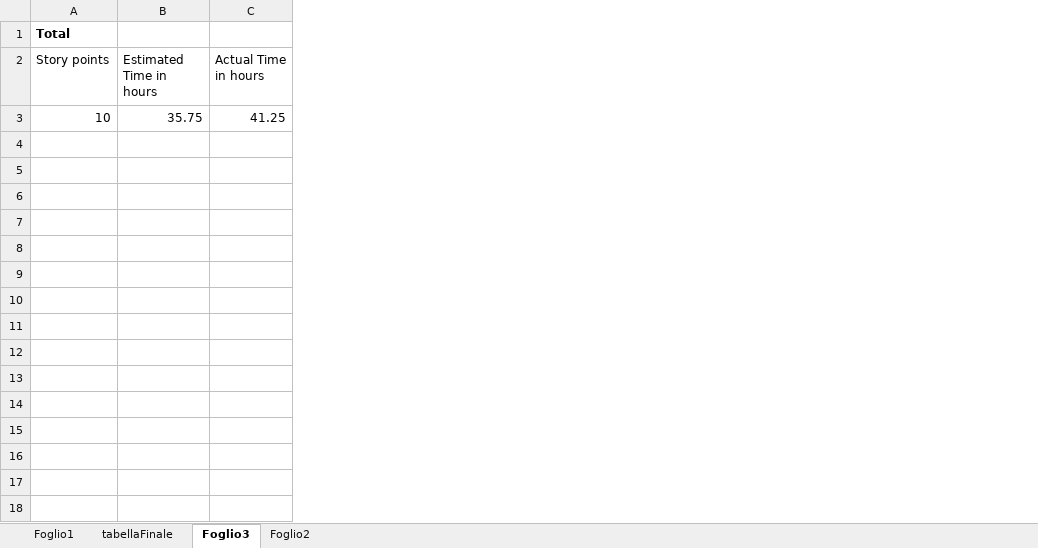
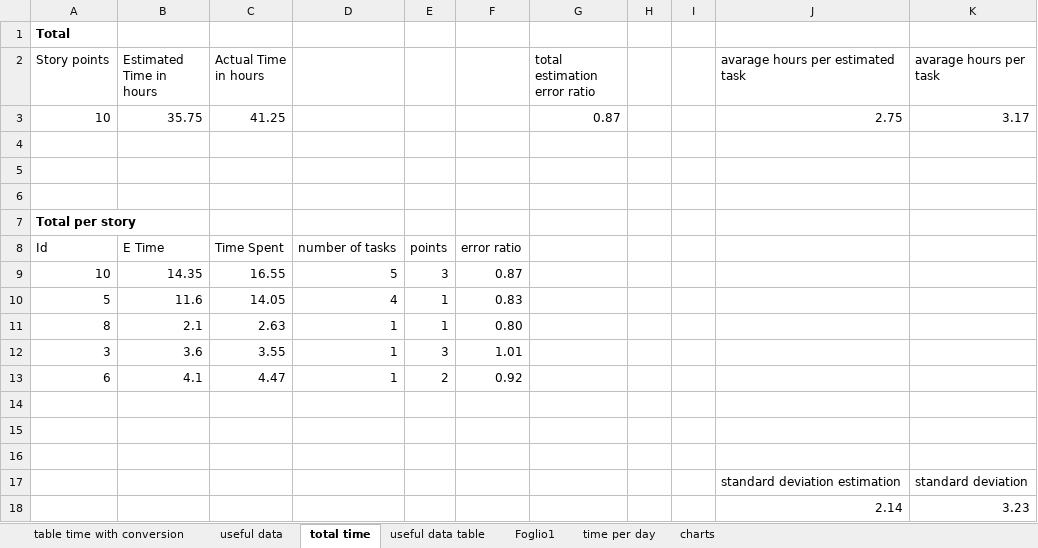
Before and after one commit to s270121/officequeue, an Excel workbook: sprintRetrospective/excel_files/Process.xlsx, sheet total time, drawn as a sheet; values as stored, in another font and other column widths than the file's, no borders; the diff names each change by its address in the sheet, - before the commit and + after, or states it on an @@ line.

Commit message:
process power point done

```diff
--- a/sprintRetrospective/excel_files/Process.xlsx (sheet total time)
+++ b/sprintRetrospective/excel_files/Process.xlsx (sheet total time)
-sheet tab: tabellaFinale
+sheet tab: useful data table
-sheet tab: Foglio3
+sheet tab: total time
-sheet tab: Foglio2
+sheet tab: useful data
+sheet tab: table time with conversion
+sheet tab: time per day
+sheet tab: charts
@@ sheet tab order changed: table time with conversion | useful data | total time | useful data table | Foglio1 | time per day | charts @@
+column D, empty
+column E, empty
+column F, empty
+column G (total estimation error ratio), row 3: 0.87
+column H, empty
+column I, empty
+column J (avarage hours per estimated task), row 3: 2.75
+column K (avarage hours per task), row 3: 3.17
+row 4: (empty)
+row 5: (empty)
+row 6: (empty)
+row 7: Total per story
+row 8: Id | E Time | Time Spent | number of tasks | points | error ratio
+row 9: 10 | 14.35 | 16.55 | 5 | 3 | 0.87
+row 10: 5 | 11.6 | 14.05 | 4 | 1 | 0.83
+row 11: 8 | 2.1 | 2.63 | 1 | 1 | 0.80
+row 12: 3 | 3.6 | 3.55 | 1 | 3 | 1.01
+row 13: 6 | 4.1 | 4.47 | 1 | 2 | 0.92
+row 14: (empty)
+row 15: (empty)
+row 16: (empty)
+row 17:  |  |  |  |  |  |  |  |  | standard deviation estimation | standard deviation
+row 18:  |  |  |  |  |  |  |  |  | 2.14 | 3.23
```
Also changed, not shown: sheet Foglio1, sheet useful data, formulas that keep their value, 2 other files.
